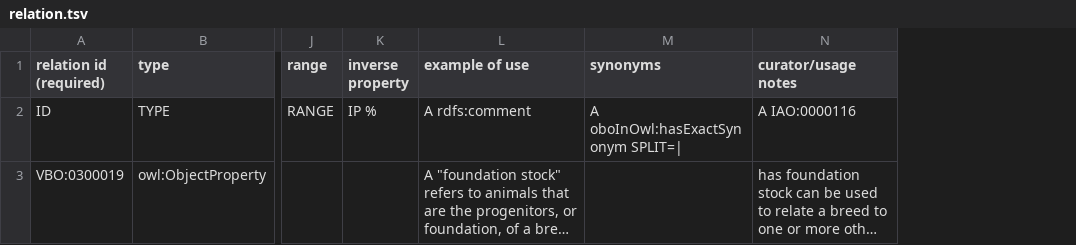
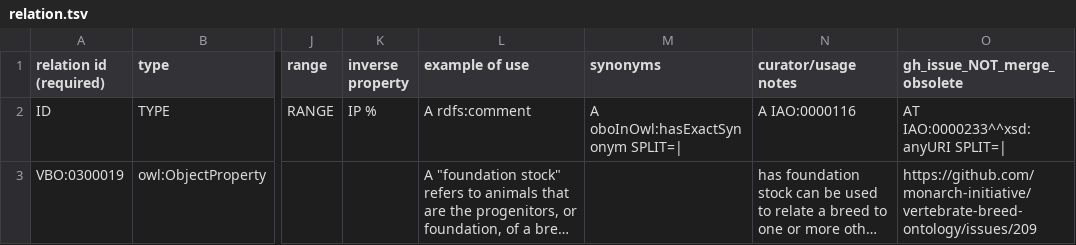
Before and after one commit to monarch-initiative/vertebrate-breed-ontology, a TSV file: src/ontology/components/relation.tsv, drawn as a sheet; only a part is shown, gaps mark what is left out; long unchanged cells end in …; the diff covers the shown part only; the diff names each change by its address in the sheet, - before the commit and + after, or states it on an @@ line.

Commit message:
Refactor VBO definitions #209
Addresses #209

```diff
--- a/src/ontology/components/relation.tsv
+++ b/src/ontology/components/relation.tsv
+column O (gh_issue_NOT_merge_obsolete), rows 2-3: AT IAO:0000233^^xsd:anyURI SPLIT=| | https://github.com/monarch-initiative/vertebrate-breed-ontology/issues/209
```
Also changed, not shown: 1 added row elsewhere in this file, src/ontology/components/catbreeds.tsv, 5 other files.
